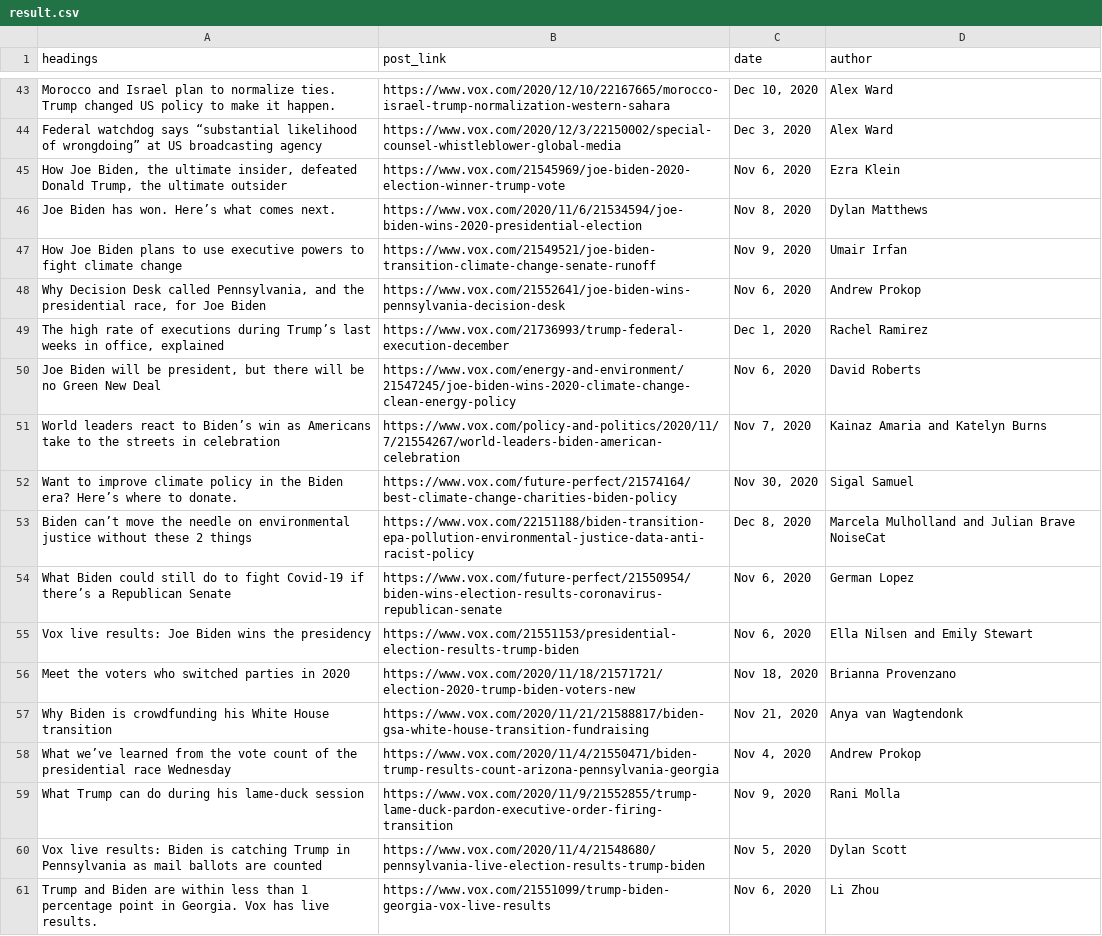
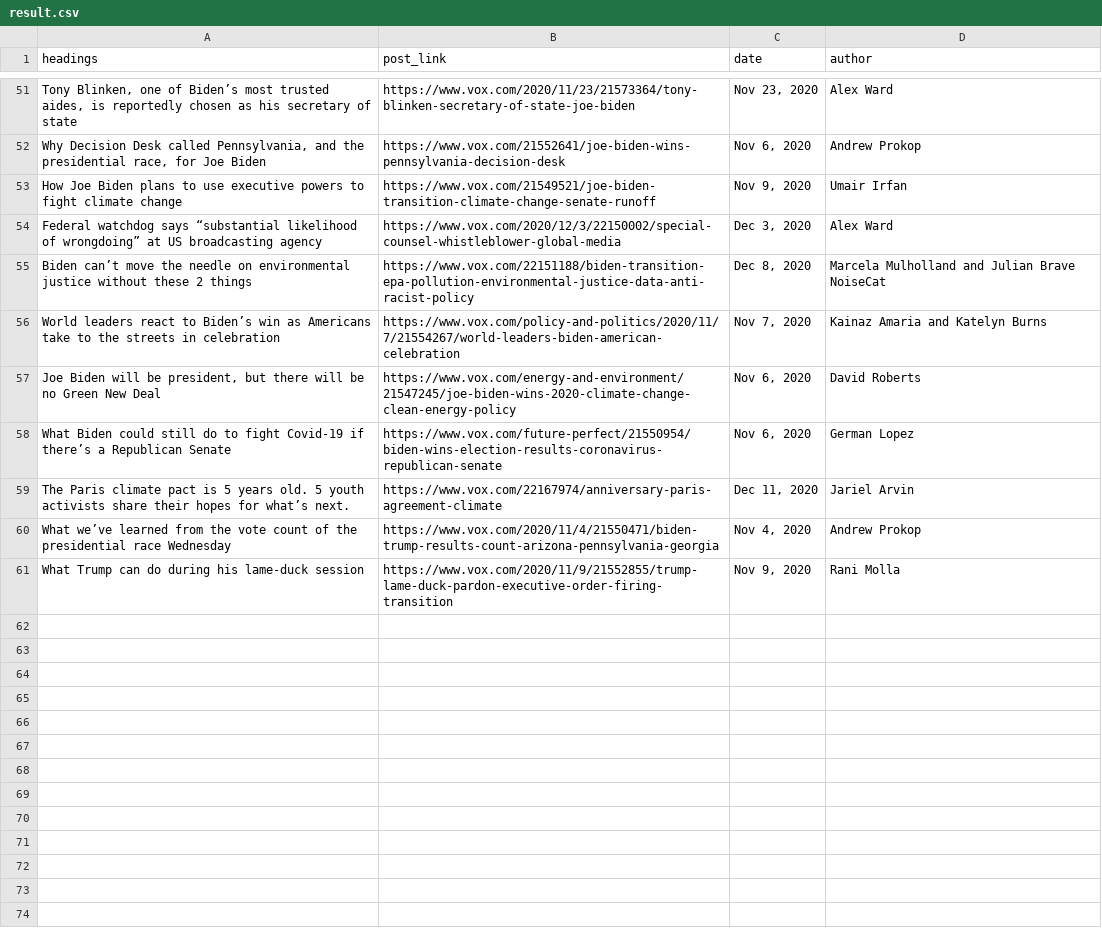
Before and after one commit to abdu95/web_scraping_R_final, a CSV file: data/result.csv, drawn as a sheet; only a part is shown, gaps mark what is left out; removed rows and columns are numbered as before the commit, all else as after; the diff covers the shown part only; the diff names each change by its address in the sheet, - before the commit and + after, or states it on an @@ line.

```diff
--- a/data/result.csv
+++ b/data/result.csv
-A51 (headings): Morocco and Israel plan to normalize ties. Trump changed US policy to make it happen.
+A51 (headings): Tony Blinken, one of Biden’s most trusted aides, is reportedly chosen as his secretary of state
-B51 (post_link): https://www.vox.com/2020/12/10/22167665/morocco-israel-trump-normalization-western-sahara
+B51 (post_link): https://www.vox.com/2020/11/23/21573364/tony-blinken-secretary-of-state-joe-biden
-C51 (date): Dec 10, 2020
+C51 (date): Nov 23, 2020
@@ row 48 moved to row 52: Why Decision Desk called Pennsylvania, a… @@
@@ row 47 moved to row 53: How Joe Biden plans to use executive pow… @@
@@ row 45 moved to row 50: How Joe Biden, the ultimate insider, def… @@
@@ row 46 moved to row 47: Joe Biden has won. Here’s what comes nex… @@
-row 49: The high rate of executions during Trump’s last weeks in office, explained | https://www.vox.com/21736993/trump-federal-execution-december | Dec 1, 2020 | Rachel Ramirez
@@ row 53 moved to row 55: Biden can’t move the needle on environme… @@
@@ row 51 moved to row 56: World leaders react to Biden’s win as Am… @@
-row 52: Want to improve climate policy in the Biden era? Here’s where to donate. | https://www.vox.com/future-perfect/21574164/best-climate-change-charities-biden-policy | Nov 30, 2020 | Sigal Samuel
-row 55: Vox live results: Joe Biden wins the presidency | https://www.vox.com/21551153/presidential-election-results-trump-biden | Nov 6, 2020 | Ella Nilsen and Emily Stewart
-row 56: Meet the voters who switched parties in 2020 | https://www.vox.com/2020/11/18/21571721/election-2020-trump-biden-voters-new | Nov 18, 2020 | Brianna Provenzano
-row 57: Why Biden is crowdfunding his White House transition | https://www.vox.com/2020/11/21/21588817/biden-gsa-white-house-transition-fundraising | Nov 21, 2020 | Anya van Wagtendonk
+row 59: The Paris climate pact is 5 years old. 5 youth activists share their hopes for what’s next. | https://www.vox.com/22167974/anniversary-paris-agreement-climate | Dec 11, 2020 | Jariel Arvin
-row 60: Vox live results: Biden is catching Trump in Pennsylvania as mail ballots are counted | https://www.vox.com/2020/11/4/21548680/pennsylvania-live-election-results-trump-biden | Nov 5, 2020 | Dylan Scott
-row 61: Trump and Biden are within less than 1 percentage point in Georgia. Vox has live results. | https://www.vox.com/21551099/trump-biden-georgia-vox-live-results | Nov 6, 2020 | Li Zhou
```
Also changed, not shown: 7 added rows, 1 removed row and 18 moved rows elsewhere in this file, 5 other files.
